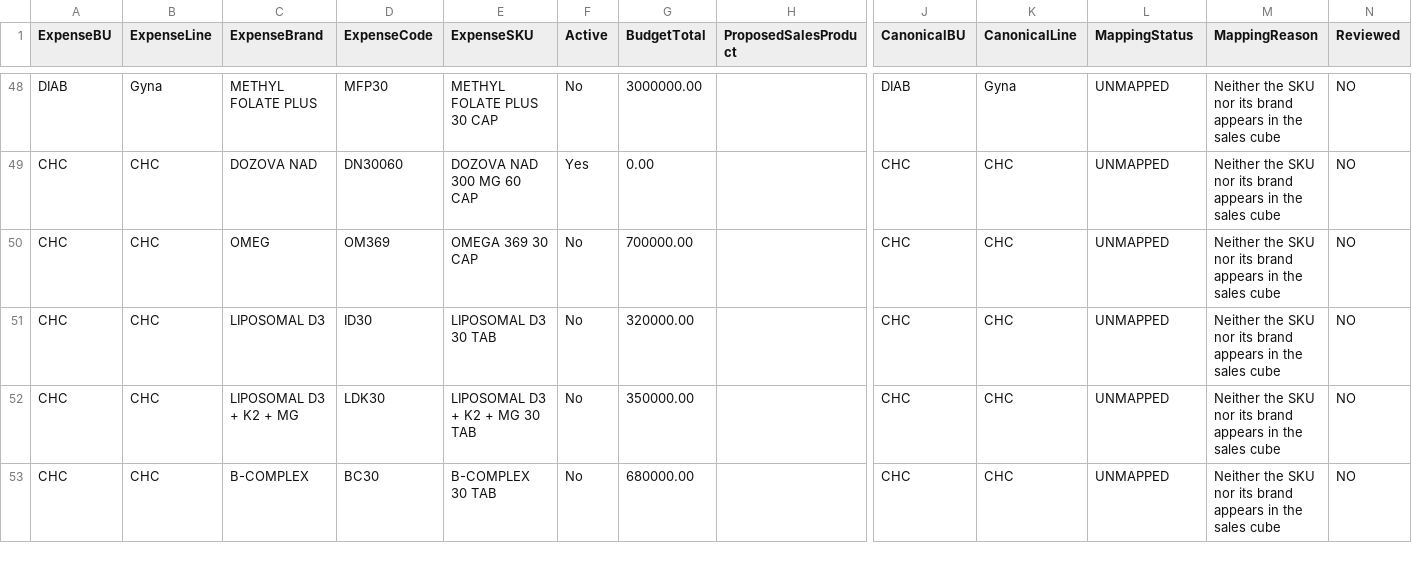
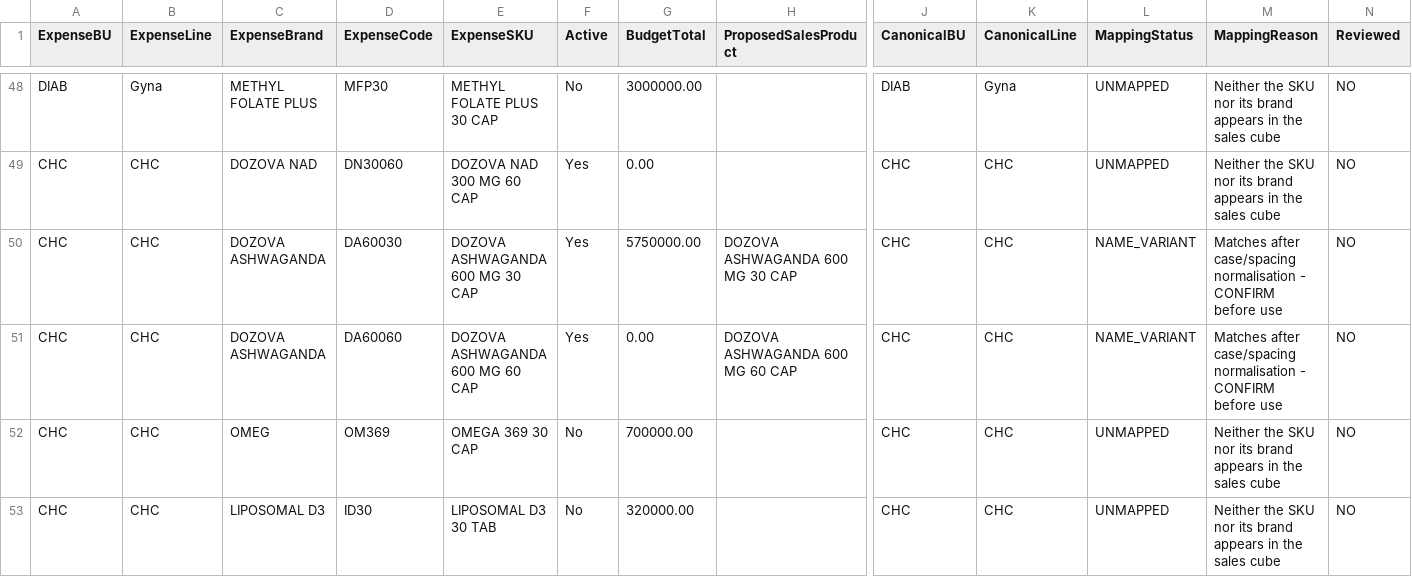
Before and after one commit to ahmedabdallahsfe-ai/zeta-intel-dashboard, a CSV file: expense/reports/unmapped_skus.csv, drawn as a sheet; only a part is shown, gaps mark what is left out; the shorter side is filled out with more unchanged rows; rows hold the shown columns only; the diff names each change by its address in the sheet, - before the commit and + after, or states it on an @@ line.

Commit message:
Auto-refresh dashboard data

```diff
--- a/expense/reports/unmapped_skus.csv
+++ b/expense/reports/unmapped_skus.csv
+row 50: CHC | CHC | DOZOVA ASHWAGANDA | DA60030 | DOZOVA ASHWAGANDA 600 MG 30 CAP | Yes | 5750000.00 | DOZOVA ASHWAGANDA 600 MG 30 CAP | CHC | CHC | NAME_VARIANT | Matches after case/spacing normalisation - CONFIRM before use | NO
+row 51: CHC | CHC | DOZOVA ASHWAGANDA | DA60060 | DOZOVA ASHWAGANDA 600 MG 60 CAP | Yes | 0.00 | DOZOVA ASHWAGANDA 600 MG 60 CAP | CHC | CHC | NAME_VARIANT | Matches after case/spacing normalisation - CONFIRM before use | NO
```
Also changed, not shown: expense/mapping/expense_sku_map.csv, expense/reports/active_split.csv, 10 other files.
